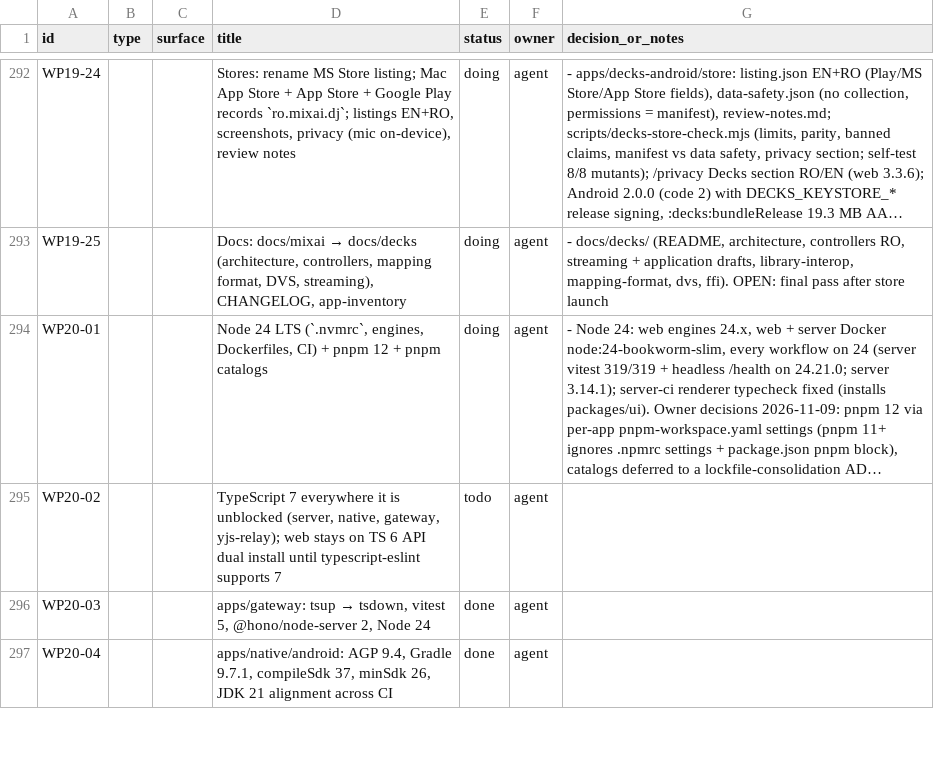
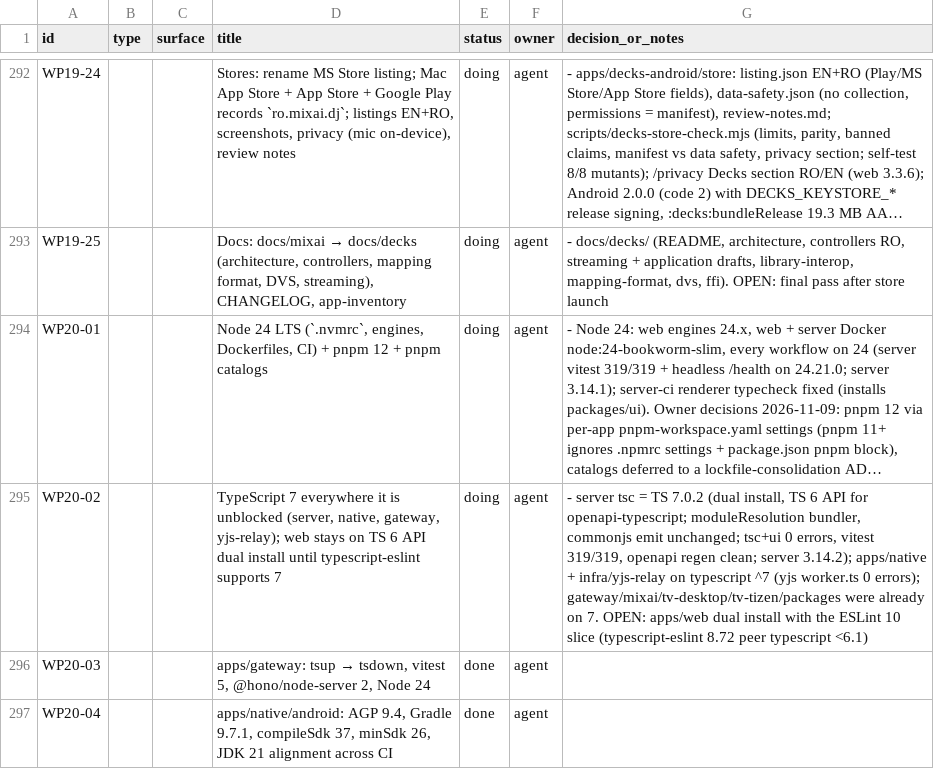
Before and after one commit to dragoscv/mmo, a CSV file: docs/mixai-design-tracker.csv, drawn as a sheet; only a part is shown, gaps mark what is left out; long unchanged cells end in …; the diff names each change by its address in the sheet, - before the commit and + after, or states it on an @@ line.

Commit message:
chore(repo): typescript 7 for server, native and yjs-relay (WP20-02, server 3.14.2)
Server tsc from TS 7.0.2 with the TS 6 API kept for openapi-typescript, moduleResolution bundler (commonjs emit
unchanged), renderer tsconfig without baseUrl. vitest 319/319, openapi check + regen clean. yjs-relay drops stray deps.

Agent-Session: term-147936
Agent-Purpose: WP20-02 typescript 7

```diff
--- a/docs/mixai-design-tracker.csv
+++ b/docs/mixai-design-tracker.csv
-E295 (status): todo
+E295 (status): doing
-G295 (decision_or_notes): (empty)
+G295 (decision_or_notes): - server tsc = TS 7.0.2 (dual install, TS 6 API for openapi-typescript; moduleResolution bundler, commonjs emit unchanged; tsc+ui 0 errors, vitest 319/319, openapi regen clean; server 3.14.2); apps/native + infra/yjs-relay on typescript ^7 (yjs worker.ts 0 errors); gateway/mixai/tv-desktop/tv-tizen/packages were already on 7. OPEN: apps/web dual install with the ESLint 10 slice (typescript-eslint 8.72 peer typescript <6.1)
```
Also changed, not shown: 13 other files.
